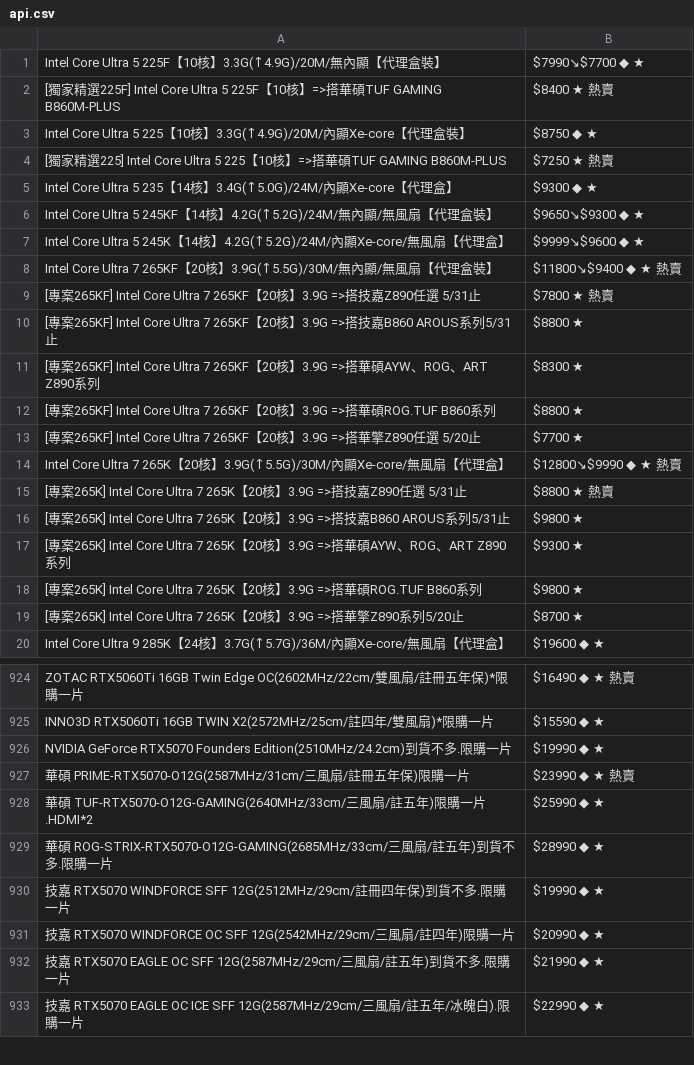
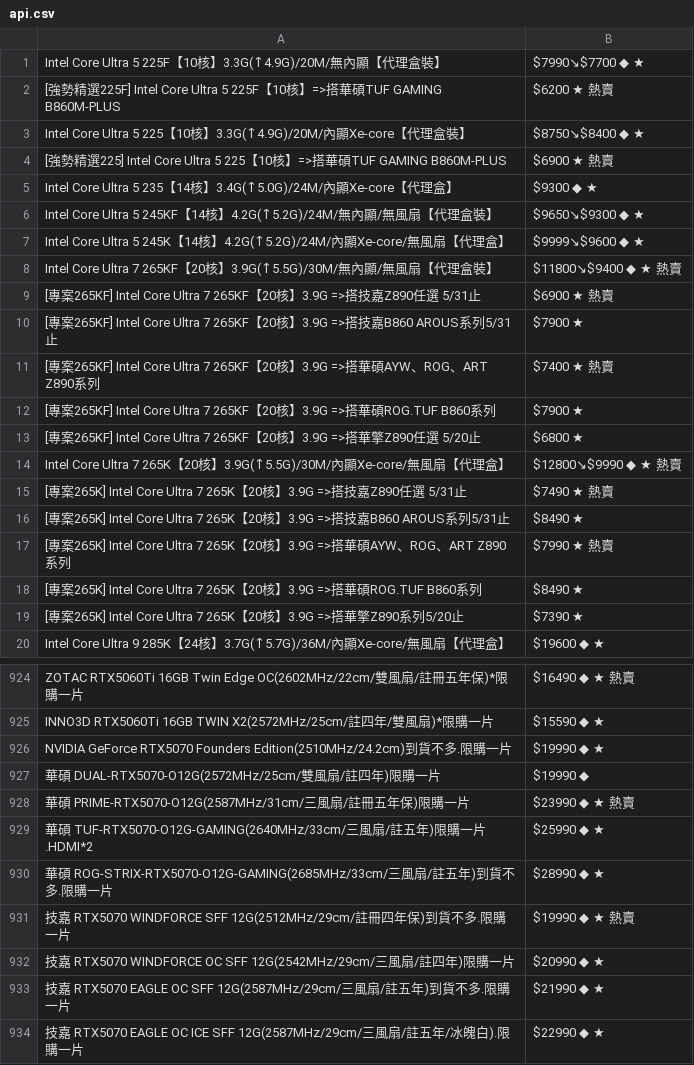
Before and after one commit to suouwang/ops_mid, a CSV file: api.csv, drawn as a sheet; only a part is shown, gaps mark what is left out; the diff covers the shown part only.

```diff
--- a/api.csv
+++ b/api.csv
@@ -1,5 +1,5 @@
 Intel Core Ultra 5 225F【10核】3.3G(↑4.9G)/20M/無內顯【代理盒裝】,$7990↘$7700 ◆ ★
-[獨家精選225F] Intel Core Ultra 5 225F【10核】=>搭華碩TUF GAMING B860M-PLUS,$8400 ★ 熱賣
-Intel Core Ultra 5 225【10核】3.3G(↑4.9G)/20M/內顯Xe-core【代理盒裝】,$8750 ◆ ★
-[獨家精選225] Intel Core Ultra 5 225【10核】=>搭華碩TUF GAMING B860M-PLUS,$7250 ★ 熱賣
+[強勢精選225F] Intel Core Ultra 5 225F【10核】=>搭華碩TUF GAMING B860M-PLUS,$6200 ★ 熱賣
+Intel Core Ultra 5 225【10核】3.3G(↑4.9G)/20M/內顯Xe-core【代理盒裝】,$8750↘$8400 ◆ ★
+[強勢精選225] Intel Core Ultra 5 225【10核】=>搭華碩TUF GAMING B860M-PLUS,$6900 ★ 熱賣
 Intel Core Ultra 5 235【14核】3.4G(↑5.0G)/24M/內顯Xe-core【代理盒】,$9300 ◆ ★
@@ -8,13 +8,13 @@ Intel Core Ultra 5 245K【14核】4.2G(↑5.2G)/24M/內顯Xe-core/無風扇【
 Intel Core Ultra 7 265KF【20核】3.9G(↑5.5G)/30M/無內顯/無風扇【代理盒裝】,$11800↘$9400 ◆ ★ 熱賣
-[專案265KF] Intel Core Ultra 7 265KF【20核】3.9G =>搭技嘉Z890任選 5/31止,$7800 ★ 熱賣
-[專案265KF] Intel Core Ultra 7 265KF【20核】3.9G =>搭技嘉B860 AROUS系列5/31止,$8800 ★
-[專案265KF] Intel Core Ultra 7 265KF【20核】3.9G =>搭華碩AYW、ROG、ART Z890系列,$8300 ★
-[專案265KF] Intel Core Ultra 7 265KF【20核】3.9G =>搭華碩ROG.TUF B860系列,$8800 ★
-[專案265KF] Intel Core Ultra 7 265KF【20核】3.9G =>搭華擎Z890任選 5/20止,$7700 ★
+[專案265KF] Intel Core Ultra 7 265KF【20核】3.9G =>搭技嘉Z890任選 5/31止,$6900 ★ 熱賣
+[專案265KF] Intel Core Ultra 7 265KF【20核】3.9G =>搭技嘉B860 AROUS系列5/31止,$7900 ★
+[專案265KF] Intel Core Ultra 7 265KF【20核】3.9G =>搭華碩AYW、ROG、ART Z890系列,$7400 ★ 熱賣
+[專案265KF] Intel Core Ultra 7 265KF【20核】3.9G =>搭華碩ROG.TUF B860系列,$7900 ★
+[專案265KF] Intel Core Ultra 7 265KF【20核】3.9G =>搭華擎Z890任選 5/20止,$6800 ★
 Intel Core Ultra 7 265K【20核】3.9G(↑5.5G)/30M/內顯Xe-core/無風扇【代理盒】,$12800↘$9990 ◆ ★ 熱賣
-[專案265K] Intel Core Ultra 7 265K【20核】3.9G =>搭技嘉Z890任選 5/31止,$8800 ★ 熱賣
-[專案265K] Intel Core Ultra 7 265K【20核】3.9G =>搭技嘉B860 AROUS系列5/31止,$9800 ★
-[專案265K] Intel Core Ultra 7 265K【20核】3.9G =>搭華碩AYW、ROG、ART Z890系列,$9300 ★
-[專案265K] Intel Core Ultra 7 265K【20核】3.9G =>搭華碩ROG.TUF B860系列,$9800 ★
-[專案265K] Intel Core Ultra 7 265K【20核】3.9G =>搭華擎Z890系列5/20止,$8700 ★
+[專案265K] Intel Core Ultra 7 265K【20核】3.9G =>搭技嘉Z890任選 5/31止,$7490 ★ 熱賣
+[專案265K] Intel Core Ultra 7 265K【20核】3.9G =>搭技嘉B860 AROUS系列5/31止,$8490 ★
+[專案265K] Intel Core Ultra 7 265K【20核】3.9G =>搭華碩AYW、ROG、ART Z890系列,$7990 ★ 熱賣
+[專案265K] Intel Core Ultra 7 265K【20核】3.9G =>搭華碩ROG.TUF B860系列,$8490 ★
+[專案265K] Intel Core Ultra 7 265K【20核】3.9G =>搭華擎Z890系列5/20止,$7390 ★
 Intel Core Ultra 9 285K【24核】3.7G(↑5.7G)/36M/內顯Xe-core/無風扇【代理盒】,$19600 ◆ ★
@@ -926,2 +926,3 @@ INNO3D RTX5060Ti 16GB TWIN X2(2572MHz/25cm/註四年/雙風扇)*限購一片,$15
 NVIDIA GeForce RTX5070 Founders Edition(2510MHz/24.2cm)到貨不多.限購一片,$19990 ◆ ★
+華碩 DUAL-RTX5070-O12G(2572MHz/25cm/雙風扇/註四年)限購一片,$19990 ◆
 華碩 PRIME-RTX5070-O12G(2587MHz/31cm/三風扇/註冊五年保)限購一片,$23990 ◆ ★ 熱賣
@@ -929,3 +930,3 @@ NVIDIA GeForce RTX5070 Founders Edition(2510MHz/24.2cm)到貨不多.限購一片
 華碩 ROG-STRIX-RTX5070-O12G-GAMING(2685MHz/33cm/三風扇/註五年)到貨不多.限購一片,$28990 ◆ ★
-技嘉 RTX5070 WINDFORCE SFF 12G(2512MHz/29cm/註冊四年保)到貨不多.限購一片,$19990 ◆ ★
+技嘉 RTX5070 WINDFORCE SFF 12G(2512MHz/29cm/註冊四年保)到貨不多.限購一片,$19990 ◆ ★ 熱賣
 技嘉 RTX5070 WINDFORCE OC SFF 12G(2542MHz/29cm/三風扇/註四年)限購一片,$20990 ◆ ★
```
Also changed, not shown: 1 added row, 1 removed row and 1 edited cell elsewhere in this file, 1 other file.
